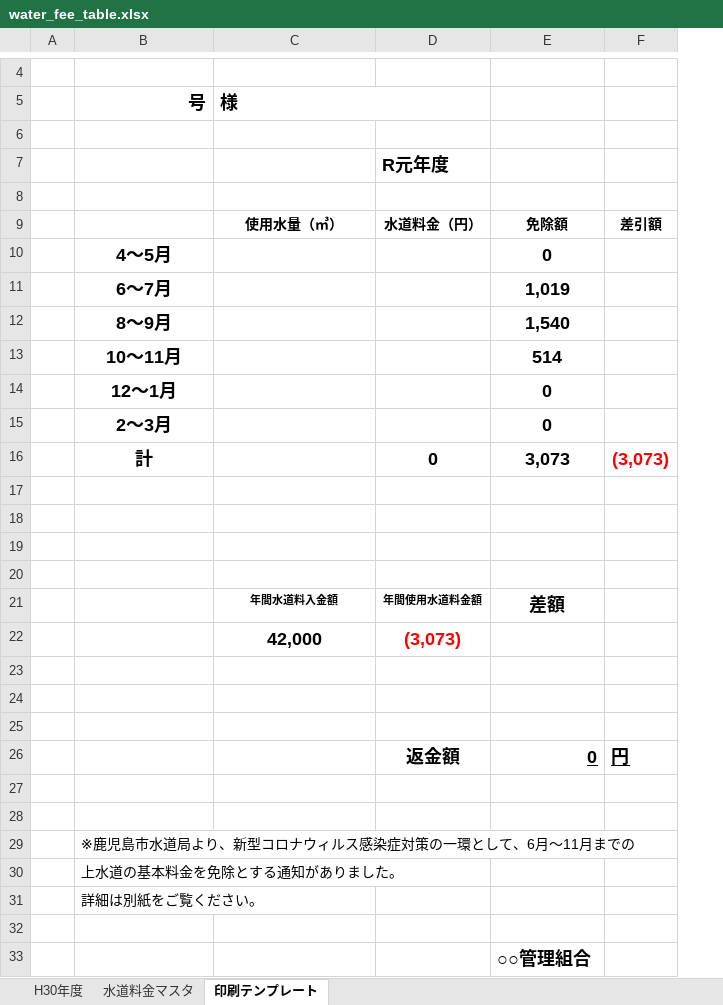
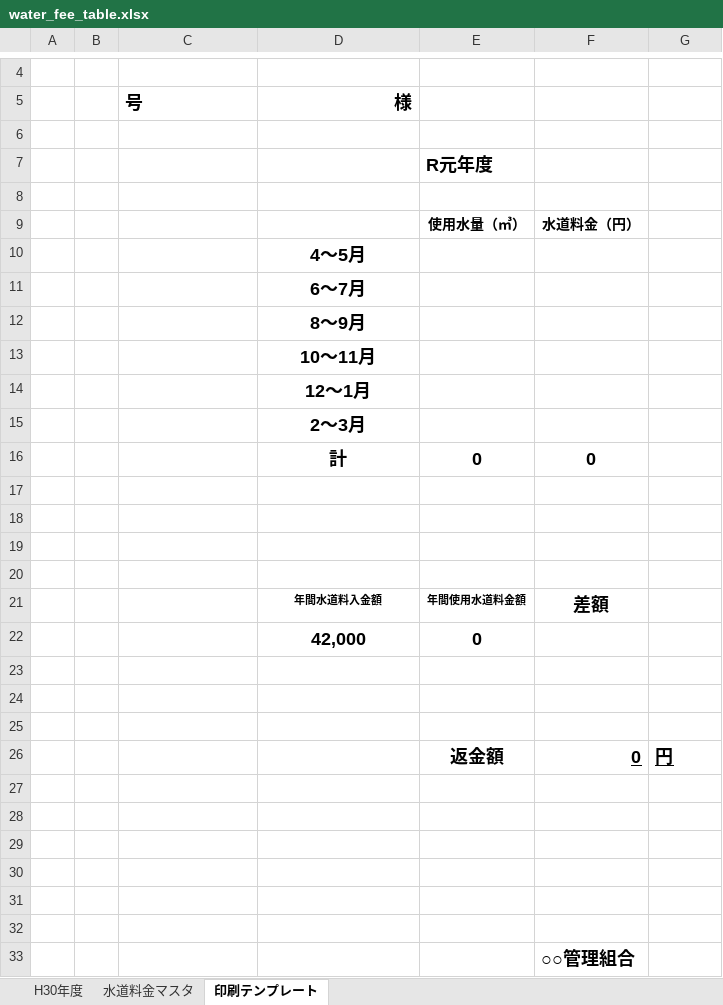
Before and after one commit to TAKAHIRO-24/water_cost_calculation, an Excel workbook: water_fee_table.xlsx, sheet 印刷テンプレート, drawn as a sheet; only a part is shown, gaps mark what is left out; values as stored, in another font and other column widths than the file's, no borders; conditional formats not drawn; removed rows and columns are numbered as before the commit, all else as after; the diff names each change by its address in the sheet, - before the commit and + after, or states it on an @@ line.

```diff
--- a/water_fee_table.xlsx (sheet 印刷テンプレート)
+++ b/water_fee_table.xlsx (sheet 印刷テンプレート)
+column B, empty
-C5 alignment: right
+C5 alignment: left
-D5 alignment: left
+D5 alignment: right
-C5:D5 merged
-row 9:  |  | 使用水量（㎥） | 水道料金（円） | 免除額 | 差引額
-row 10:  | 4～5月 |  |  | 0
-row 11:  | 6～7月 |  |  | 1,019
-row 12:  | 8～9月 |  |  | 1,540
-row 13:  | 10～11月 |  |  | 514
-row 14:  | 12～1月 |  |  | 0
-row 15:  | 2～3月 |  |  | 0
-row 16:  | 計 |  | 0 | 3,073 | (3,073)
+row 9:  |  |  |  | 使用水量（㎥） | 水道料金（円）
+row 10:  |  |  | 4～5月
+row 11:  |  |  | 6～7月
+row 12:  |  |  | 8～9月
+row 13:  |  |  | 10～11月
+row 14:  |  |  | 12～1月
+row 15:  |  |  | 2～3月
+row 16:  |  |  | 計 | 0 | 0
-E22: (3,073)
+E22: 0
-E22 text colour: #FF0000
+E22 text colour: black
-C29 (号): ※鹿児島市水道局より、新型コロナウィルス感染症対策の一環として、6月～11月までの
+C29 (号): (empty)
-C30 (号): 上水道の基本料金を免除とする通知がありました。
+C30 (号): (empty)
-C31 (号): 詳細は別紙をご覧ください。
+C31 (号): (empty)
```
Also changed, not shown: formulas that keep their value, 1 other file.
